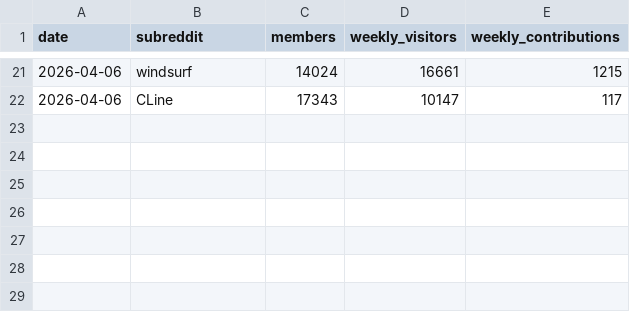
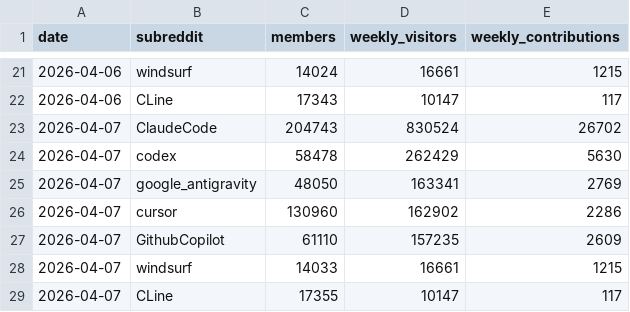
Before and after one commit to TiranSpierer/coding-agent-tracker, a CSV file: reddit-stats.csv, drawn as a sheet; only a part is shown, gaps mark what is left out.

```diff
--- a/reddit-stats.csv
+++ b/reddit-stats.csv
@@ -22 +22,8 @@ date,subreddit,members,weekly_visitors,weekly_contributions
 2026-04-06,CLine,17343,10147,117
+2026-04-07,ClaudeCode,204743,830524,26702
+2026-04-07,codex,58478,262429,5630
+2026-04-07,google_antigravity,48050,163341,2769
+2026-04-07,cursor,130960,162902,2286
+2026-04-07,GithubCopilot,61110,157235,2609
+2026-04-07,windsurf,14033,16661,1215
+2026-04-07,CLine,17355,10147,117
```
